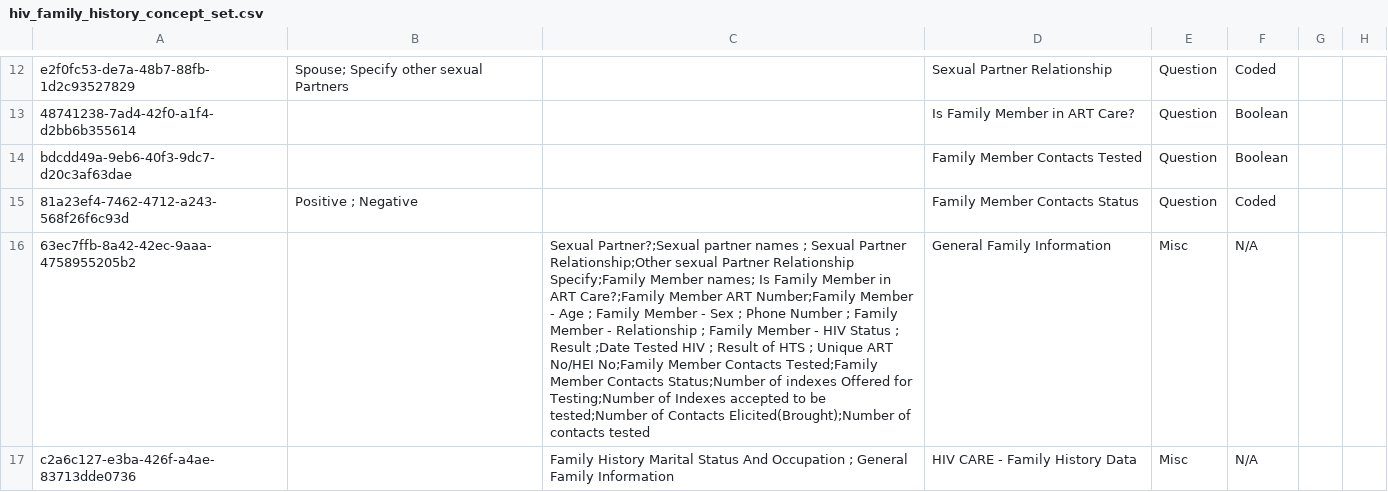
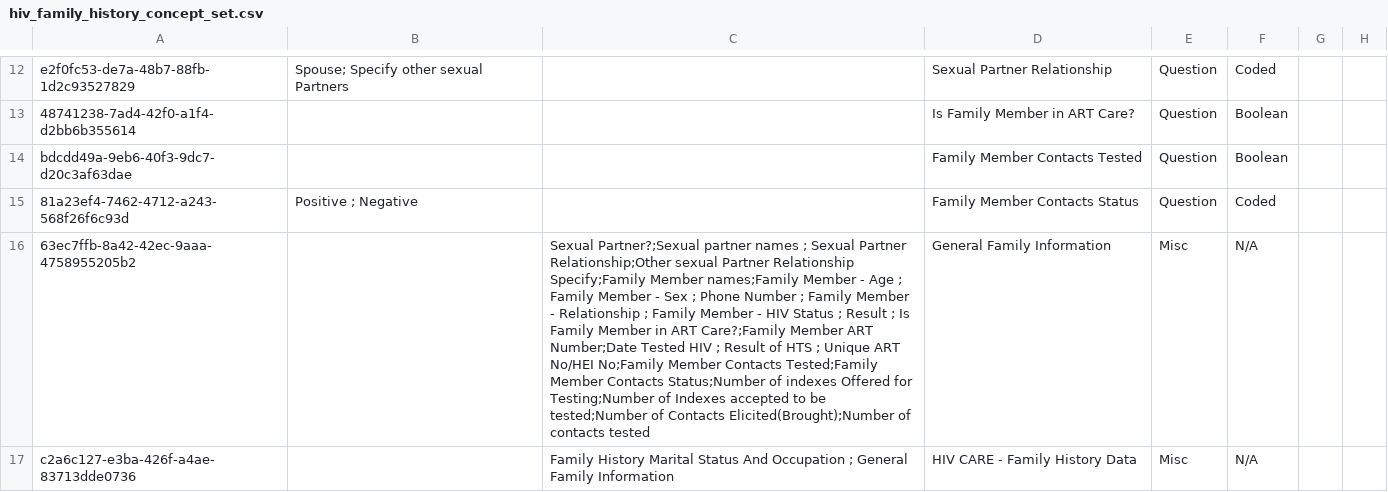
Before and after one commit to IntelliSOFT-Consulting/kspras_metadata, a CSV file: configuration/concepts/hiv_family_history_concept_set.csv, drawn as a sheet; only a part is shown, gaps mark what is left out; the diff names each change by its address in the sheet, - before the commit and + after, or states it on an @@ line.

```diff
--- a/configuration/concepts/hiv_family_history_concept_set.csv
+++ b/configuration/concepts/hiv_family_history_concept_set.csv
-C16: …Specify;Family Member names; Is Family Member in ART Care?;Family Member ART Number;Family Member - Age ; Family Member - Sex ; Phone Number ; Family Member - Relationship ; Family Member - HIV Status ; Result ;Date Tested HIV…
+C16: …Specify;Family Member names;Family Member - Age ; Family Member - Sex ; Phone Number ; Family Member - Relationship ; Family Member - HIV Status ; Result ; Is Family Member in ART Care?;Family Member ART Number;Date Tested HIV…
```
Also changed, not shown: configuration/idgen/idgen_sequential.csv.
